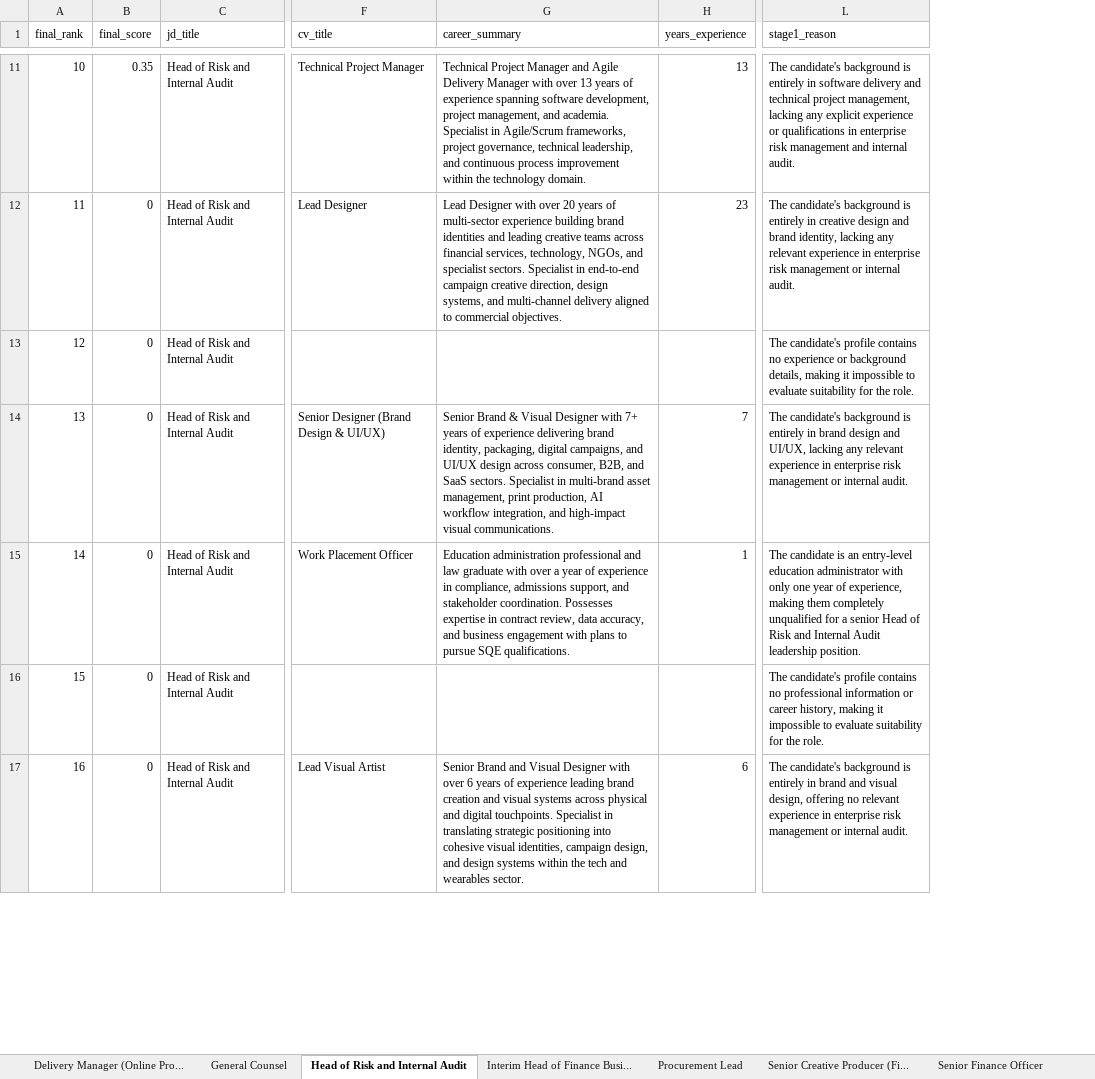
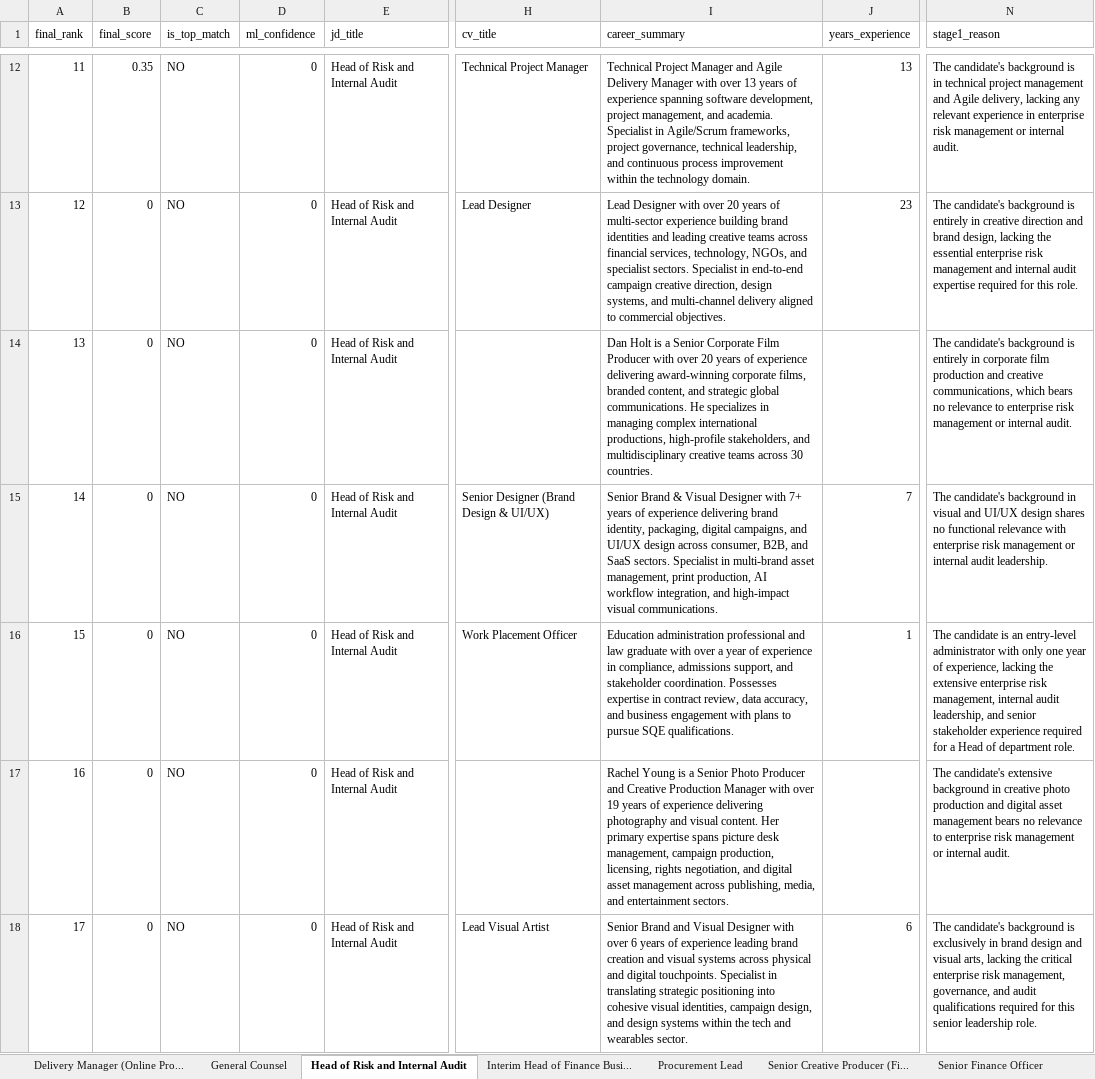
Before and after one commit to Davudinho/AI-matching, an Excel workbook: docs/evaluation_results_III.xlsx, sheet Head of Risk and Internal Audit, drawn as a sheet; only a part is shown, gaps mark what is left out; values as stored, in another font and other column widths than the file's, no borders; addresses are those after the commit; the diff covers the shown part only; the diff names each change by its address in the sheet, - before the commit and + after, or states it on an @@ line.

```diff
--- a/docs/evaluation_results_III.xlsx (sheet Head of Risk and Internal Audit)
+++ b/docs/evaluation_results_III.xlsx (sheet Head of Risk and Internal Audit)
+column C (is_top_match), rows 12-18: all NO
+column D (ml_confidence), rows 12-18: all 0
@@ column A (final_rank) renumbered between rows 3 and 22 @@
-N12 (stage1_reason): …background is entirely in software delivery and technical project management, lacking any explicit experience or qualifications in enterprise risk management and internal audit.
+N12 (stage1_reason): …background is in technical project management and Agile delivery, lacking any relevant experience in enterprise risk management or internal audit.
-N13 (stage1_reason): …in creative design and brand identity, lacking any relevant experience in enterprise risk management or internal audit.
+N13 (stage1_reason): …in creative direction and brand design, lacking the essential enterprise risk management and internal audit expertise required for this role.
-I14 (career_summary): (empty)
+I14 (career_summary): Dan Holt is a Senior Corporate Film Producer with over 20 years of experience delivering award-winning corporate films, branded content, and strategic global communications. He specializes in managing complex international productions, high-profile stakeholders, and multidisciplinary creative teams across 30 countries.
-N14 (stage1_reason): The candidate's profile contains no experience or background details, making it impossible to evaluate suitability for the role.
+N14 (stage1_reason): The candidate's background is entirely in corporate film production and creative communications, which bears no relevance to enterprise risk management or internal audit.
-N15 (stage1_reason): …candidate's background is entirely in brand design and UI/UX, lacking any relevant experience in enterprise risk management or internal audit.
+N15 (stage1_reason): …candidate's background in visual and UI/UX design shares no functional relevance with enterprise risk management or internal audit leadership.
-N16 (stage1_reason): …an entry-level education administrator with only one year of experience, making them completely unqualified for a senior Head of Risk and Internal Audit leadership position.
+N16 (stage1_reason): …an entry-level administrator with only one year of experience, lacking the extensive enterprise risk management, internal audit leadership, and senior stakeholder experience required for a Head of department role.
-I17 (career_summary): (empty)
+I17 (career_summary): Rachel Young is a Senior Photo Producer and Creative Production Manager with over 19 years of experience delivering photography and visual content. Her primary expertise spans picture desk management, campaign production, licensing, rights negotiation, and digital asset management across publishing, media, and entertainment sectors.
-N17 (stage1_reason): The candidate's profile contains no professional information or career history, making it impossible to evaluate suitability for the role.
+N17 (stage1_reason): The candidate's extensive background in creative photo production and digital asset management bears no relevance to enterprise risk management or internal audit.
-N18 (stage1_reason): …background is entirely in brand and visual design, offering no relevant experience in enterprise risk management or internal audit.
+N18 (stage1_reason): …background is exclusively in brand design and visual arts, lacking the critical enterprise risk management, governance, and audit qualifications required for this senior leadership role.
```
Also changed, not shown: 2 added rows, 2 removed rows and 32 edited cells elsewhere in this sheet, sheet All Results, sheet Senior Creative Producer (Fi..., sheet Delivery Manager (Online Pro..., sheet Senior Finance Officer, sheet Procurement Lead, sheet General Counsel, 2 more sheets, docs/evaluation_results_EN.xlsx, 50 other files.
